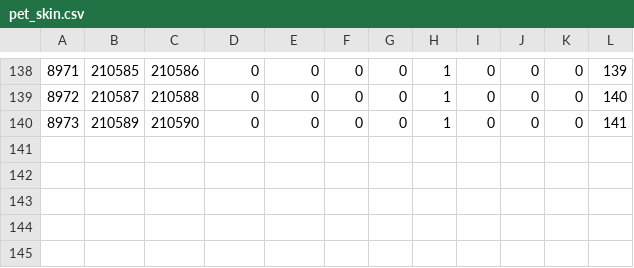
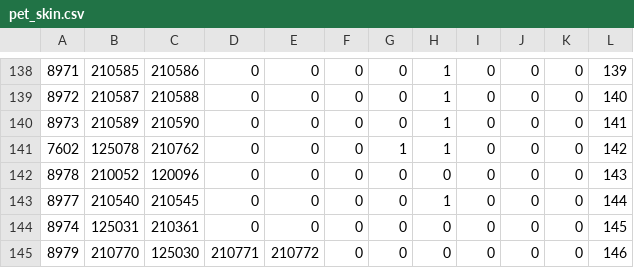
Before and after one commit to llumixxx/jaja, a CSV file: pet_skin.csv, drawn as a sheet; only a part is shown, gaps mark what is left out; the diff names each change by its address in the sheet, - before the commit and + after, or states it on an @@ line.

```diff
--- a/pet_skin.csv
+++ b/pet_skin.csv
+row 141: 7602 | 125078 | 210762 | 0 | 0 | 0 | 1 | 1 | 0 | 0 | 0 | 142
+row 142: 8978 | 210052 | 120096 | 0 | 0 | 0 | 0 | 0 | 0 | 0 | 0 | 143
+row 143: 8977 | 210540 | 210545 | 0 | 0 | 0 | 0 | 1 | 0 | 0 | 0 | 144
+row 144: 8974 | 125031 | 210361 | 0 | 0 | 0 | 0 | 0 | 0 | 0 | 0 | 145
+row 145: 8979 | 210770 | 125030 | 210771 | 210772 | 0 | 0 | 0 | 0 | 0 | 0 | 146
```
Also changed, not shown: 9 other files.
